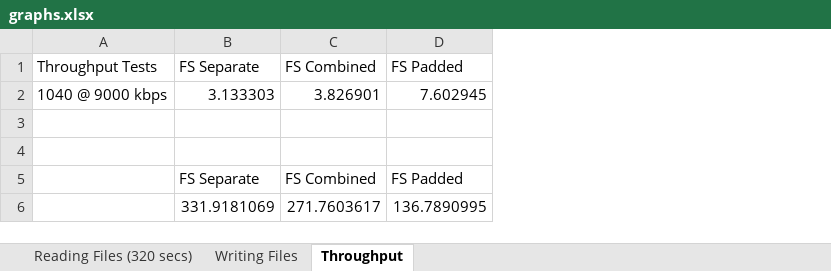
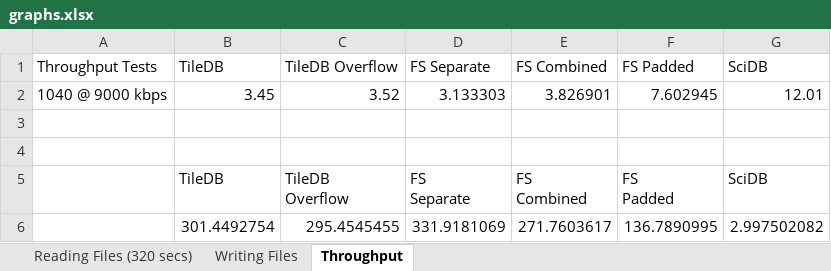
Before and after one commit to BrandonHaynes/filesystem_experiments, an Excel workbook: images/graphs.xlsx, sheet Throughput, drawn as a sheet; values as stored, in another font and other column widths than the file's, no borders; charts and pictures not drawn; addresses are those after the commit; ↵ is a line break in a cell; the diff names each change by its address in the sheet, - before the commit and + after, or states it on an @@ line.

```diff
--- a/images/graphs.xlsx (sheet Throughput)
+++ b/images/graphs.xlsx (sheet Throughput)
+column B, rows 1-6: TileDB | 3.45 |  |  | TileDB | 301.4492754
+column C, rows 1-6: TileDB Overflow | 3.52 |  |  | TileDB ↵ Overflow | 295.4545455
+column G, rows 1-6: SciDB | 12.01 |  |  | SciDB | 2.997502082
-D5: FS Separate
+D5: FS ↵ Separate
-E5: FS Combined
+E5: FS ↵ Combined
-F5: FS Padded
+F5: FS ↵ Padded
```
Also changed, not shown: sheet Writing Files, sheet Reading Files (320 secs), formulas that keep their value, charts or pictures, 5 other files.
